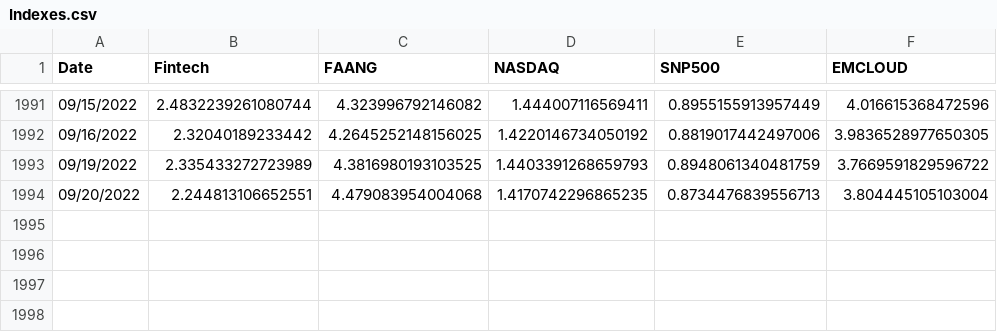
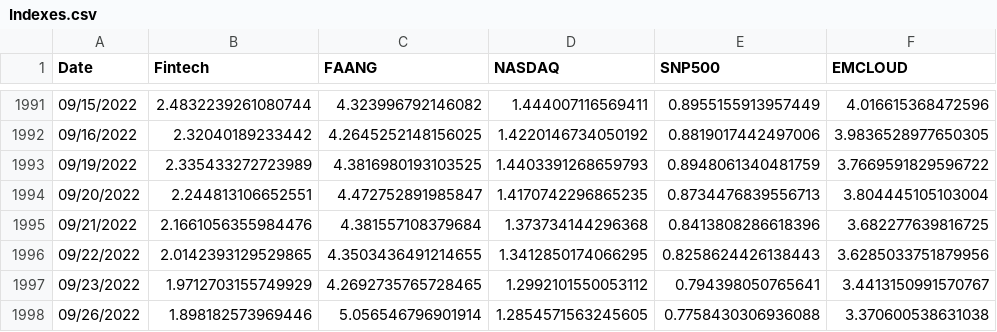
Before and after one commit to AmieRamie/findex, a CSV file: Indexes.csv, drawn as a sheet; only a part is shown, gaps mark what is left out.

Commit message:
committing files

```diff
--- a/Indexes.csv
+++ b/Indexes.csv
@@ -1993,2 +1993,6 @@ Date,Fintech,FAANG,NASDAQ,SNP500,EMCLOUD
 09/19/2022,2.335433272723989,4.3816980193103525,1.4403391268659793,0.8948061340481759,3.7669591829596722
-09/20/2022,2.244813106652551,4.479083954004068,1.4170742296865235,0.8734476839556713,3.804445105103004
+09/20/2022,2.244813106652551,4.472752891985847,1.4170742296865235,0.8734476839556713,3.804445105103004
+09/21/2022,2.1661056355984476,4.381557108379684,1.373734144296368,0.8413808286618396,3.682277639816725
+09/22/2022,2.0142393129529865,4.3503436491214655,1.3412850174066295,0.8258624426138443,3.6285033751879956
+09/23/2022,1.9712703155749929,4.2692735765728465,1.2992101550053112,0.794398050765641,3.4413150991570767
+09/26/2022,1.898182573969446,5.056546796901914,1.2854571563245605,0.7758430306936088,3.370600538631038
```
